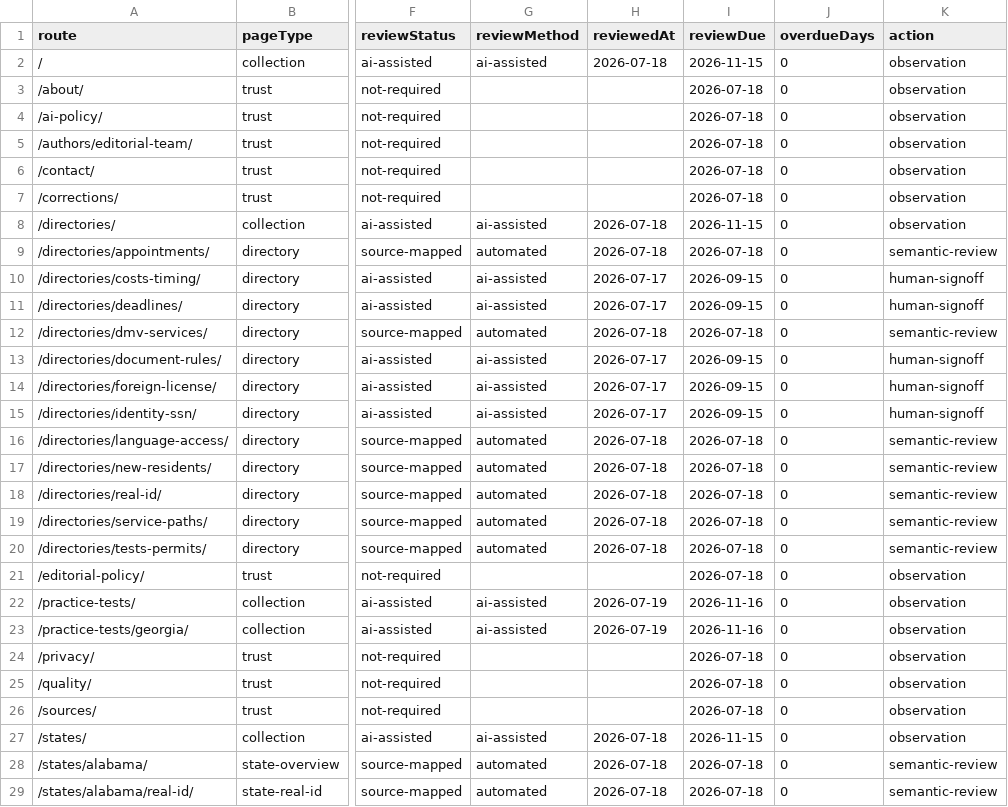
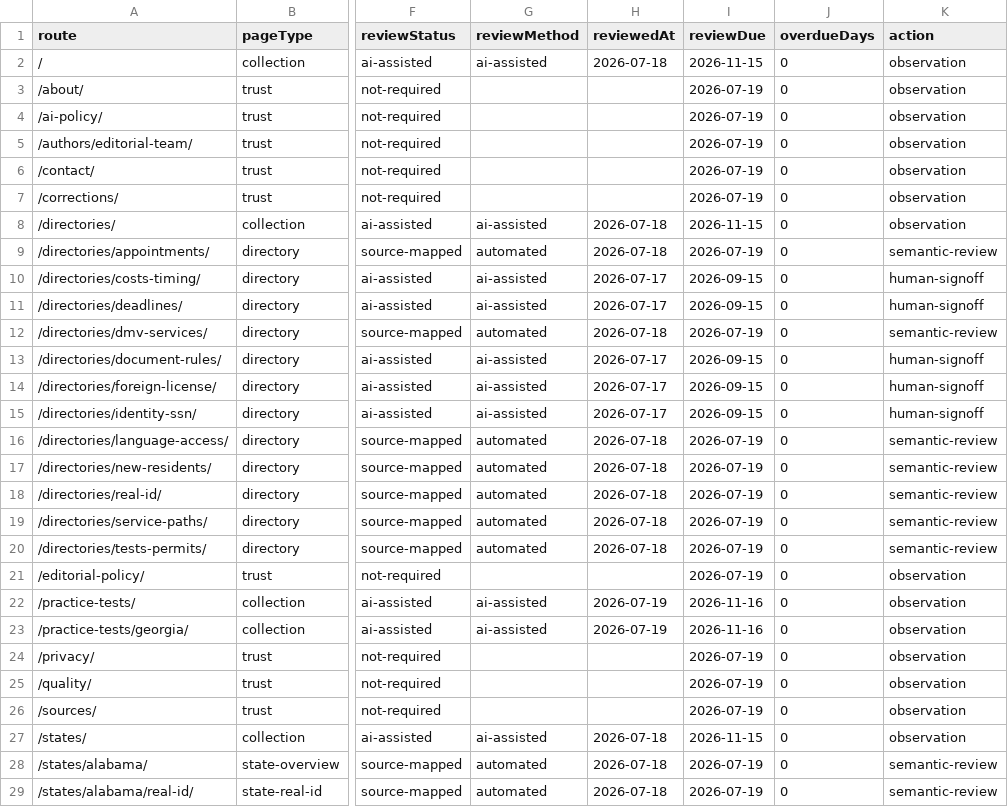
Before and after one commit to asiisdfi/dmvcn, a CSV file: reports/quality-workbook.csv, drawn as a sheet; only a part is shown, gaps mark what is left out; the diff covers the shown part only; the diff names each change by its address in the sheet, - before the commit and + after, or states it on an @@ line.

Commit message:
Deep review Tennessee DMV guidance

```diff
--- a/reports/quality-workbook.csv
+++ b/reports/quality-workbook.csv
-I3:I7 (reviewDue): 2026-07-18
+I3:I7 (reviewDue): 2026-07-19
-I9 (reviewDue): 2026-07-18
+I9 (reviewDue): 2026-07-19
-I12 (reviewDue): 2026-07-18
+I12 (reviewDue): 2026-07-19
-I16:I21 (reviewDue): 2026-07-18
+I16:I21 (reviewDue): 2026-07-19
-I24:I26 (reviewDue): 2026-07-18
+I24:I26 (reviewDue): 2026-07-19
-I28:I29 (reviewDue): 2026-07-18
+I28:I29 (reviewDue): 2026-07-19
```
Also changed, not shown: 98 edited cells elsewhere in this file, reports/eeat-inventory.csv, 13 other files.
